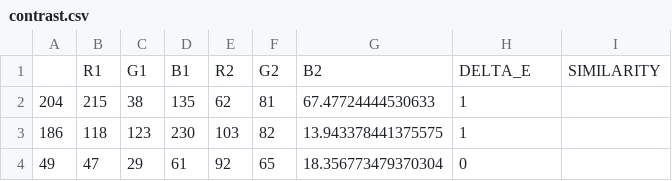
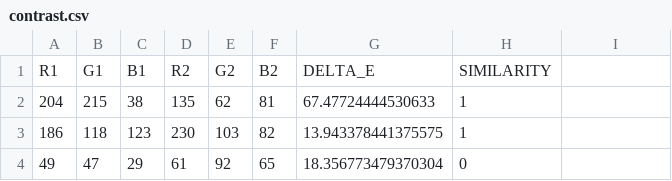
Before and after one commit to nfach98/The-Movie-DB, a CSV file: contrast.csv, drawn as a sheet; only a part is shown.

Commit message:
Add files via upload

```diff
--- a/contrast.csv
+++ b/contrast.csv
@@ -1,2 +1,2 @@
-,R1,G1,B1,R2,G2,B2,DELTA_E,SIMILARITY
+R1,G1,B1,R2,G2,B2,DELTA_E,SIMILARITY
 204,215,38,135,62,81,67.47724444530633,1
```
